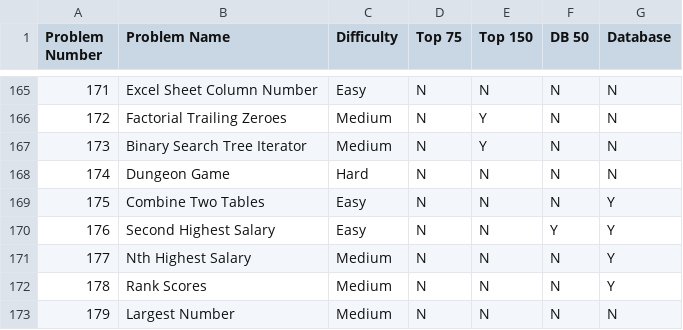
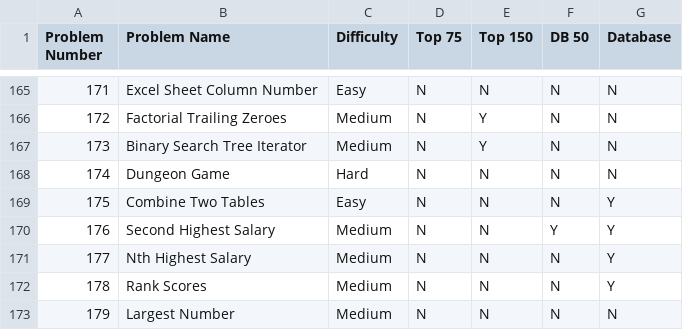
Before and after one commit to GT581/LeetCodeLab, a CSV file: leetcode_problems.csv, drawn as a sheet; only a part is shown, gaps mark what is left out.

Commit message:
Update leetcode_problems.csv
176 > Medium on LeetCode

```diff
--- a/leetcode_problems.csv
+++ b/leetcode_problems.csv
@@ -169,3 +169,3 @@ Problem Number,Problem Name,Difficulty,Top 75,Top 150,DB 50,Database
 175,Combine Two Tables,Easy,N,N,N,Y
-176,Second Highest Salary,Easy,N,N,Y,Y
+176,Second Highest Salary,Medium,N,N,Y,Y
 177,Nth Highest Salary,Medium,N,N,N,Y
```
